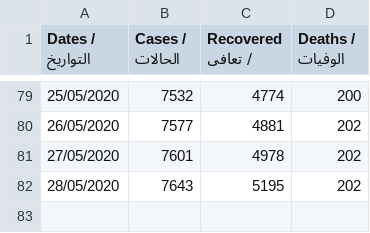
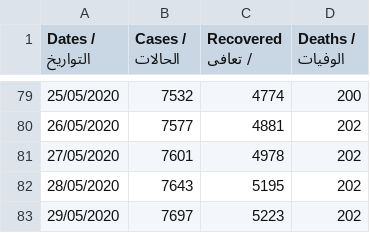
Before and after one commit to aboullaite/Covid19-MA, a CSV file: stats/MA-times_series.csv, drawn as a sheet; only a part is shown, gaps mark what is left out.

Commit message:
add latest data of 29/05 10am

```diff
--- a/stats/MA-times_series.csv
+++ b/stats/MA-times_series.csv
@@ -82 +82,2 @@ Dates / التواريخ,Cases / الحالات,Recovered / تعافى,Deaths /
 28/05/2020,7643,5195,202
+29/05/2020,7697,5223,202
```
Also changed, not shown: stats/regions.csv, 3 other files.
